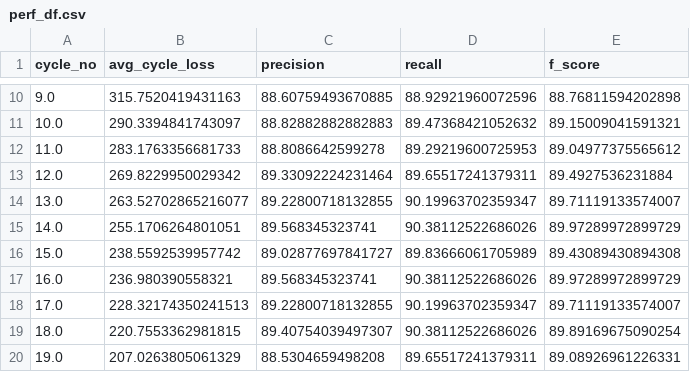
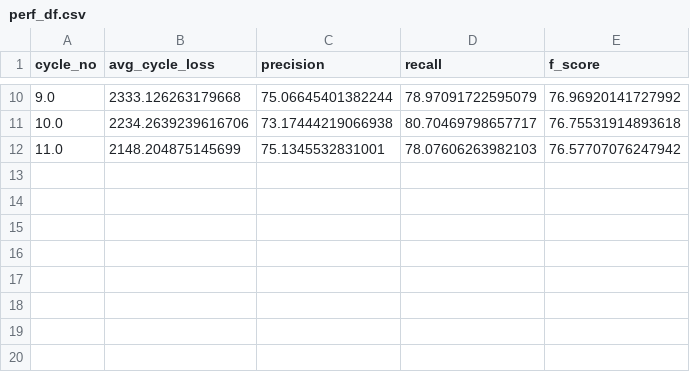
Before and after one commit to slavesocieties/ssda-nlp, a CSV file: models/75/3/perf_df.csv, drawn as a sheet; only a part is shown, gaps mark what is left out; the diff covers the shown part only.

```diff
--- a/models/75/3/perf_df.csv
+++ b/models/75/3/perf_df.csv
@@ -10,11 +10,3 @@ cycle_no,avg_cycle_loss,precision,recall,f_score
-9.0,315.7520419431163,88.60759493670885,88.92921960072596,88.76811594202898
-10.0,290.3394841743097,88.82882882882883,89.47368421052632,89.15009041591321
-11.0,283.1763356681733,88.8086642599278,89.29219600725953,89.04977375565612
-12.0,269.8229950029342,89.33092224231464,89.65517241379311,89.4927536231884
-13.0,263.52702865216077,89.22800718132855,90.19963702359347,89.71119133574007
-14.0,255.1706264801051,89.568345323741,90.38112522686026,89.97289972899729
-15.0,238.5592539957742,89.02877697841727,89.83666061705989,89.43089430894308
-16.0,236.980390558321,89.568345323741,90.38112522686026,89.97289972899729
-17.0,228.32174350241513,89.22800718132855,90.19963702359347,89.71119133574007
-18.0,220.7553362981815,89.40754039497307,90.38112522686026,89.89169675090254
-19.0,207.0263805061329,88.5304659498208,89.65517241379311,89.08926961226331
+9.0,2333.126263179668,75.06645401382244,78.97091722595079,76.96920141727992
+10.0,2234.2639239616706,73.17444219066938,80.70469798657717,76.75531914893618
+11.0,2148.204875145699,75.1345532831001,78.07606263982103,76.57707076247942
```
Also changed, not shown: 32 edited cells elsewhere in this file, models/75/0/perf_df.csv, models/75/1/perf_df.csv, 25 other files.
